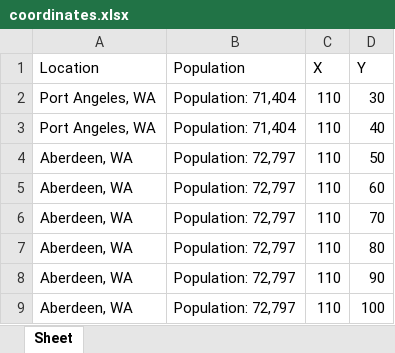
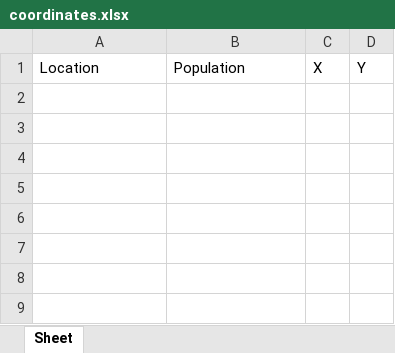
Before and after one commit to RlaG27/Automatically-scrape-data-from-a-web-based-google-map-database, an Excel workbook: Result/coordinates.xlsx, sheet Sheet, drawn as a sheet; values as stored, in another font and other column widths than the file's, no borders; the diff names each change by its address in the sheet, - before the commit and + after, or states it on an @@ line.

```diff
--- a/Result/coordinates.xlsx (sheet Sheet)
+++ b/Result/coordinates.xlsx (sheet Sheet)
-row 2: Port Angeles, WA | Population: 71,404 | 110 | 30
-row 3: Port Angeles, WA | Population: 71,404 | 110 | 40
-row 4: Aberdeen, WA | Population: 72,797 | 110 | 50
-row 5: Aberdeen, WA | Population: 72,797 | 110 | 60
-row 6: Aberdeen, WA | Population: 72,797 | 110 | 70
-row 7: Aberdeen, WA | Population: 72,797 | 110 | 80
-row 8: Aberdeen, WA | Population: 72,797 | 110 | 90
-row 9: Aberdeen, WA | Population: 72,797 | 110 | 100
```
Also changed, not shown: Data/coordinates.xlsx, Result/result.xlsx, 31 other files.
